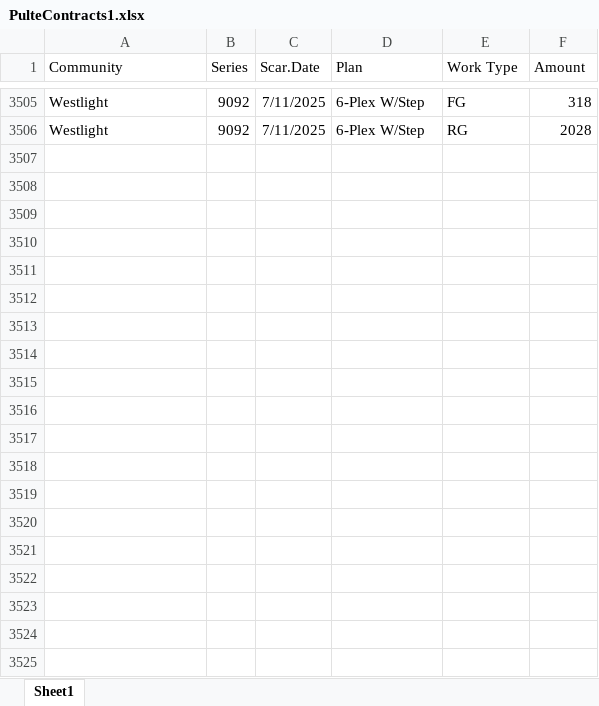
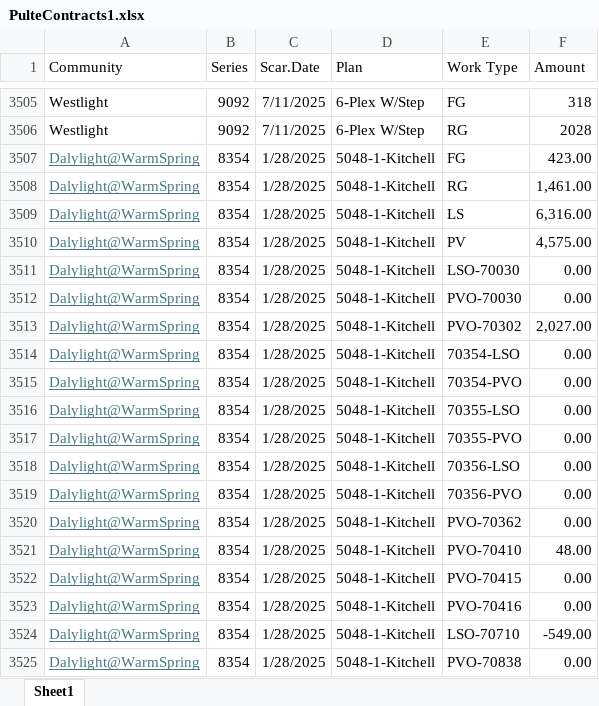
Before and after one commit to TapatioSpice/PulteContracts, an Excel workbook: PulteContracts1.xlsx, sheet Sheet1, drawn as a sheet; only a part is shown, gaps mark what is left out; values as stored, in another font and other column widths than the file's, no borders; table styles not drawn; the diff covers the shown part only; the diff names each change by its address in the sheet, - before the commit and + after, or states it on an @@ line.

Commit message:
Add files via upload

```diff
--- a/PulteContracts1.xlsx (sheet Sheet1)
+++ b/PulteContracts1.xlsx (sheet Sheet1)
+row 3507: Dalylight@WarmSpring | 8354 | 1/28/2025 | 5048-1-Kitchell | FG | 423.00
+row 3508: Dalylight@WarmSpring | 8354 | 1/28/2025 | 5048-1-Kitchell | RG | 1,461.00
+row 3509: Dalylight@WarmSpring | 8354 | 1/28/2025 | 5048-1-Kitchell | LS | 6,316.00
+row 3510: Dalylight@WarmSpring | 8354 | 1/28/2025 | 5048-1-Kitchell | PV | 4,575.00
+row 3511: Dalylight@WarmSpring | 8354 | 1/28/2025 | 5048-1-Kitchell | LSO-70030 | 0.00
+row 3512: Dalylight@WarmSpring | 8354 | 1/28/2025 | 5048-1-Kitchell | PVO-70030 | 0.00
+row 3513: Dalylight@WarmSpring | 8354 | 1/28/2025 | 5048-1-Kitchell | PVO-70302 | 2,027.00
+row 3514: Dalylight@WarmSpring | 8354 | 1/28/2025 | 5048-1-Kitchell | 70354-LSO | 0.00
+row 3515: Dalylight@WarmSpring | 8354 | 1/28/2025 | 5048-1-Kitchell | 70354-PVO | 0.00
+row 3516: Dalylight@WarmSpring | 8354 | 1/28/2025 | 5048-1-Kitchell | 70355-LSO | 0.00
+row 3517: Dalylight@WarmSpring | 8354 | 1/28/2025 | 5048-1-Kitchell | 70355-PVO | 0.00
+row 3518: Dalylight@WarmSpring | 8354 | 1/28/2025 | 5048-1-Kitchell | 70356-LSO | 0.00
+row 3519: Dalylight@WarmSpring | 8354 | 1/28/2025 | 5048-1-Kitchell | 70356-PVO | 0.00
+row 3520: Dalylight@WarmSpring | 8354 | 1/28/2025 | 5048-1-Kitchell | PVO-70362 | 0.00
+row 3521: Dalylight@WarmSpring | 8354 | 1/28/2025 | 5048-1-Kitchell | PVO-70410 | 48.00
+row 3522: Dalylight@WarmSpring | 8354 | 1/28/2025 | 5048-1-Kitchell | PVO-70415 | 0.00
+row 3523: Dalylight@WarmSpring | 8354 | 1/28/2025 | 5048-1-Kitchell | PVO-70416 | 0.00
+row 3524: Dalylight@WarmSpring | 8354 | 1/28/2025 | 5048-1-Kitchell | LSO-70710 | -549.00
+row 3525: Dalylight@WarmSpring | 8354 | 1/28/2025 | 5048-1-Kitchell | PVO-70838 | 0.00
```
Also changed, not shown: 151 added rows elsewhere in this sheet.
